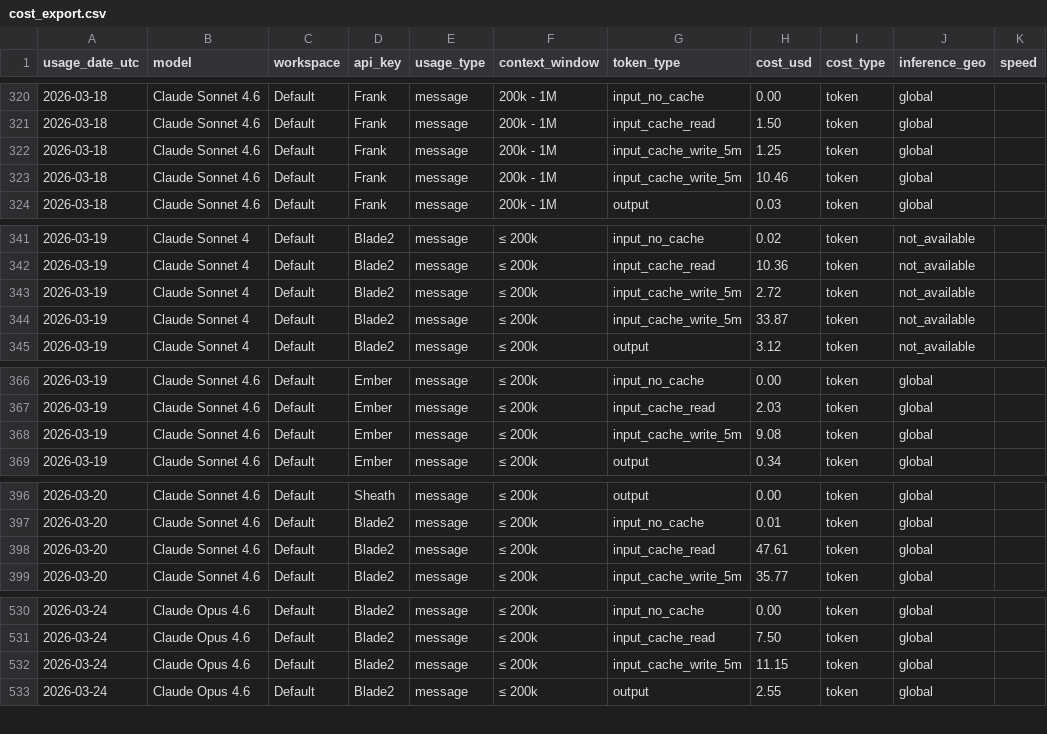
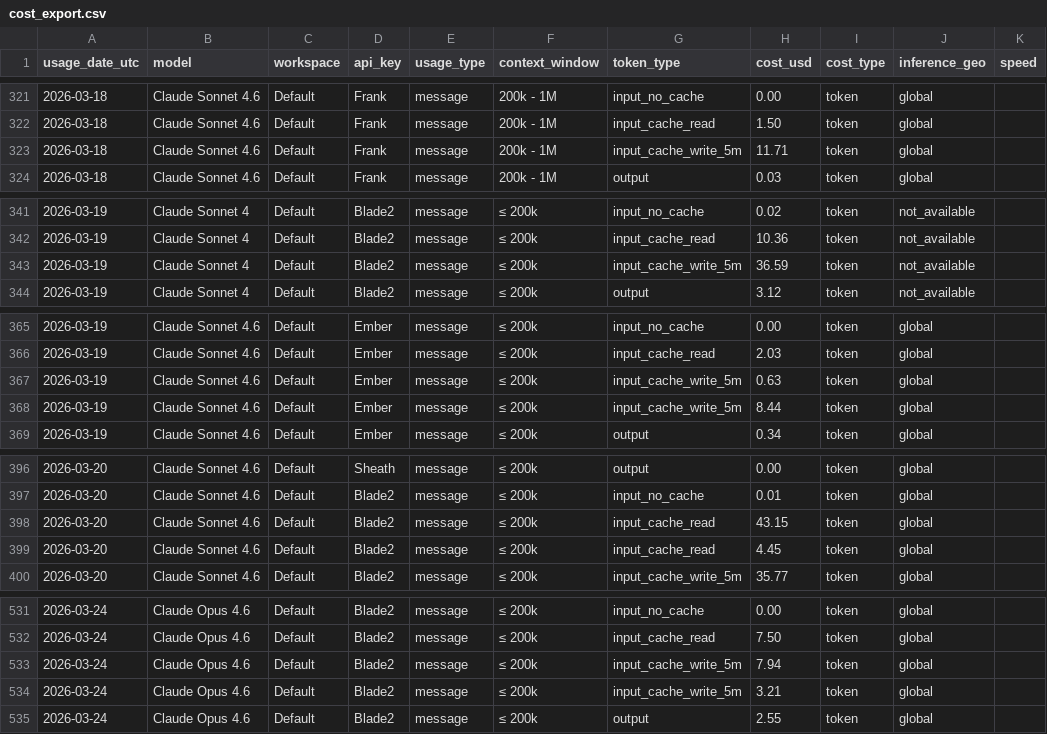
Before and after one commit to VikingSam/token-dashboard, a CSV file: cost_export.csv, drawn as a sheet; only a part is shown, gaps mark what is left out; the diff covers the shown part only.

Commit message:
Token dashboard update 2026-03-26T22:09:42Z

```diff
--- a/cost_export.csv
+++ b/cost_export.csv
@@ -321,4 +322,3 @@ usage_date_utc,model,workspace,api_key,usage_type,context_window,token_type,cost
 2026-03-18,Claude Sonnet 4.6,Default,Frank,message,200k - 1M,input_cache_read,1.50,token,global,
-2026-03-18,Claude Sonnet 4.6,Default,Frank,message,200k - 1M,input_cache_write_5m,1.25,token,global,
-2026-03-18,Claude Sonnet 4.6,Default,Frank,message,200k - 1M,input_cache_write_5m,10.46,token,global,
+2026-03-18,Claude Sonnet 4.6,Default,Frank,message,200k - 1M,input_cache_write_5m,11.71,token,global,
 2026-03-18,Claude Sonnet 4.6,Default,Frank,message,200k - 1M,output,0.03,token,global,
@@ -342,4 +342,3 @@ usage_date_utc,model,workspace,api_key,usage_type,context_window,token_type,cost
 2026-03-19,Claude Sonnet 4,Default,Blade2,message,≤ 200k,input_cache_read,10.36,token,not_available,
-2026-03-19,Claude Sonnet 4,Default,Blade2,message,≤ 200k,input_cache_write_5m,2.72,token,not_available,
-2026-03-19,Claude Sonnet 4,Default,Blade2,message,≤ 200k,input_cache_write_5m,33.87,token,not_available,
+2026-03-19,Claude Sonnet 4,Default,Blade2,message,≤ 200k,input_cache_write_5m,36.59,token,not_available,
 2026-03-19,Claude Sonnet 4,Default,Blade2,message,≤ 200k,output,3.12,token,not_available,
@@ -367,3 +366,4 @@ usage_date_utc,model,workspace,api_key,usage_type,context_window,token_type,cost
 2026-03-19,Claude Sonnet 4.6,Default,Ember,message,≤ 200k,input_cache_read,2.03,token,global,
-2026-03-19,Claude Sonnet 4.6,Default,Ember,message,≤ 200k,input_cache_write_5m,9.08,token,global,
+2026-03-19,Claude Sonnet 4.6,Default,Ember,message,≤ 200k,input_cache_write_5m,0.63,token,global,
+2026-03-19,Claude Sonnet 4.6,Default,Ember,message,≤ 200k,input_cache_write_5m,8.44,token,global,
 2026-03-19,Claude Sonnet 4.6,Default,Ember,message,≤ 200k,output,0.34,token,global,
@@ -397,3 +397,4 @@ usage_date_utc,model,workspace,api_key,usage_type,context_window,token_type,cost
 2026-03-20,Claude Sonnet 4.6,Default,Blade2,message,≤ 200k,input_no_cache,0.01,token,global,
-2026-03-20,Claude Sonnet 4.6,Default,Blade2,message,≤ 200k,input_cache_read,47.61,token,global,
+2026-03-20,Claude Sonnet 4.6,Default,Blade2,message,≤ 200k,input_cache_read,43.15,token,global,
+2026-03-20,Claude Sonnet 4.6,Default,Blade2,message,≤ 200k,input_cache_read,4.45,token,global,
 2026-03-20,Claude Sonnet 4.6,Default,Blade2,message,≤ 200k,input_cache_write_5m,35.77,token,global,
@@ -531,3 +532,4 @@ usage_date_utc,model,workspace,api_key,usage_type,context_window,token_type,cost
 2026-03-24,Claude Opus 4.6,Default,Blade2,message,≤ 200k,input_cache_read,7.50,token,global,
-2026-03-24,Claude Opus 4.6,Default,Blade2,message,≤ 200k,input_cache_write_5m,11.15,token,global,
+2026-03-24,Claude Opus 4.6,Default,Blade2,message,≤ 200k,input_cache_write_5m,7.94,token,global,
+2026-03-24,Claude Opus 4.6,Default,Blade2,message,≤ 200k,input_cache_write_5m,3.21,token,global,
 2026-03-24,Claude Opus 4.6,Default,Blade2,message,≤ 200k,output,2.55,token,global,
```
Also changed, not shown: 6 added rows, 5 removed rows and 38 edited cells elsewhere in this file, 2 other files.
